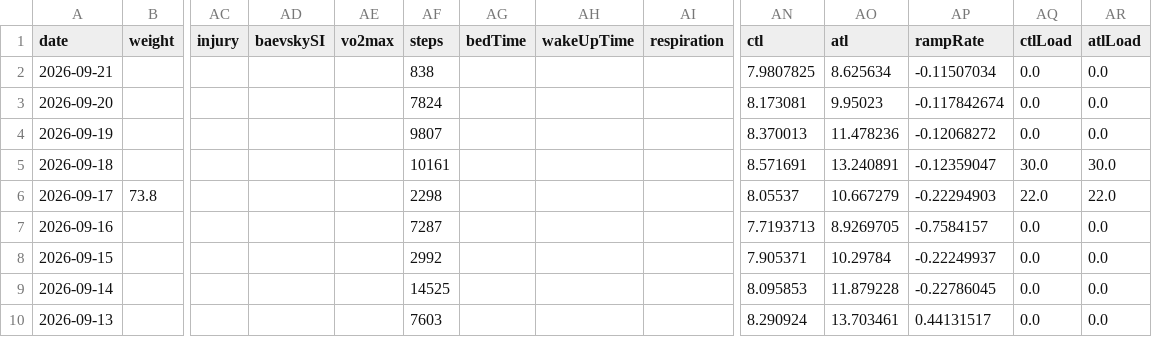
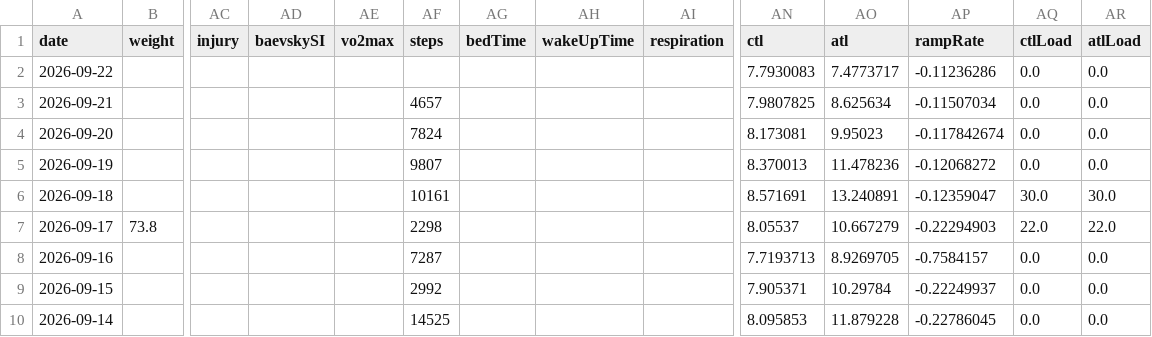
Before and after one commit to giovannispinelli08-a11y/Personal_Training_Programme, a CSV file: data/wellness.csv, drawn as a sheet; only a part is shown, gaps mark what is left out; the shorter side is filled out with more unchanged rows; addresses are those after the commit; rows hold the shown columns only; the diff names each change by its address in the sheet, - before the commit and + after, or states it on an @@ line.

```diff
--- a/data/wellness.csv
+++ b/data/wellness.csv
+row 2: 2026-09-22 |  |  |  |  |  |  |  |  | 7.7930083 | 7.4773717 | -0.11236286 | 0.0 | 0.0
-AF3 (steps): 838
+AF3 (steps): 4657
```
Also changed, not shown: 2 other files.
